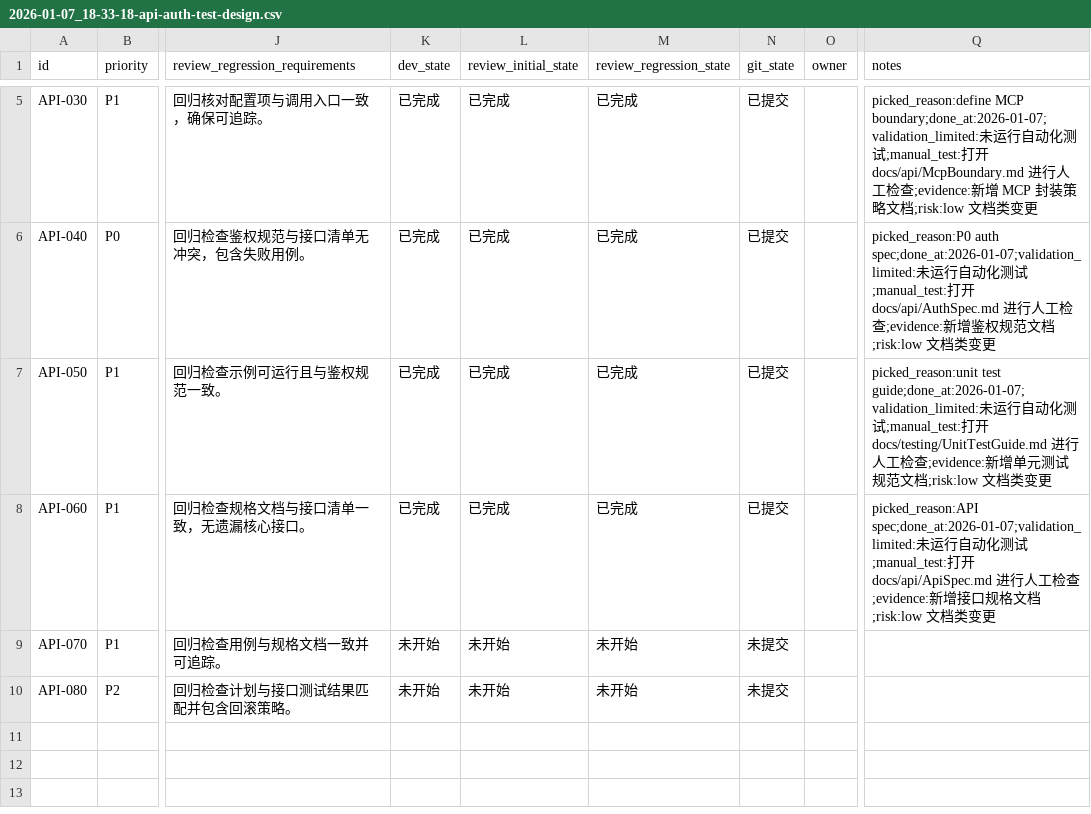
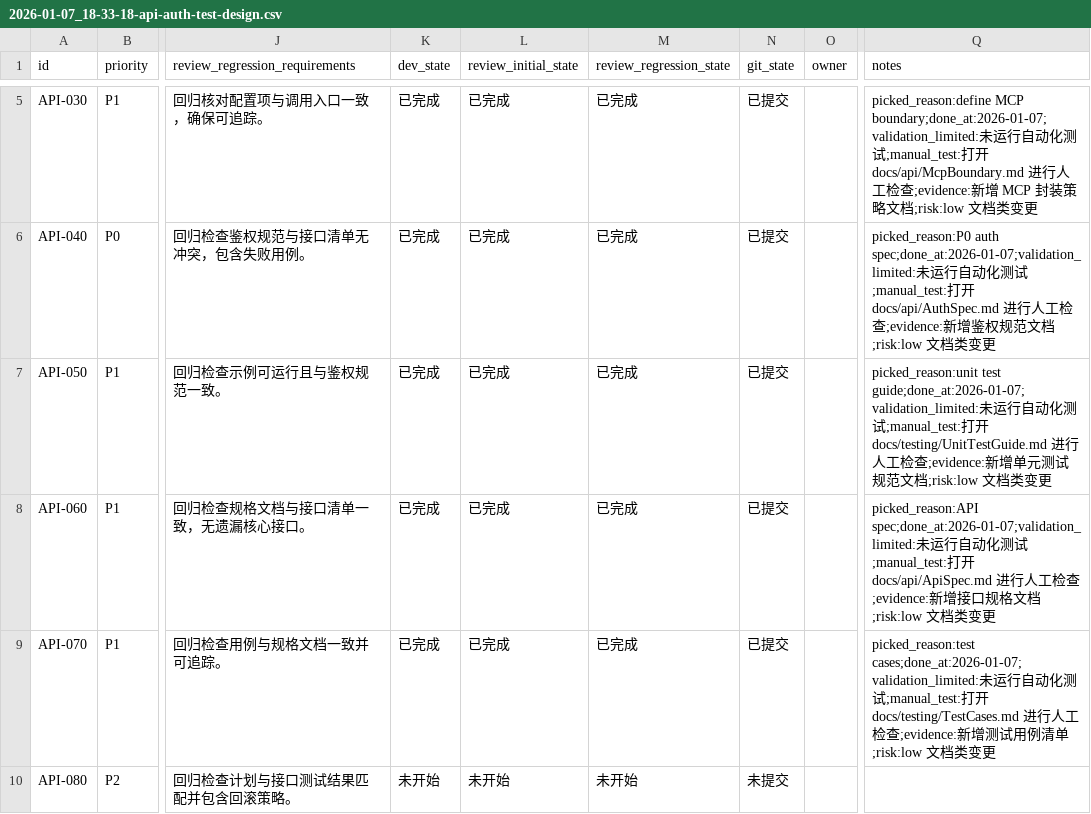
Before and after one commit to GalaxyXieyu/XHS-Runner, a CSV file: issues/2026-01-07_18-33-18-api-auth-test-design.csv, drawn as a sheet; only a part is shown, gaps mark what is left out; the diff names each change by its address in the sheet, - before the commit and + after, or states it on an @@ line.

Commit message:
[API-070] Test case checklist

```diff
--- a/issues/2026-01-07_18-33-18-api-auth-test-design.csv
+++ b/issues/2026-01-07_18-33-18-api-auth-test-design.csv
-K9 (dev_state): 未开始
+K9 (dev_state): 已完成
-L9 (review_initial_state): 未开始
+L9 (review_initial_state): 已完成
-M9 (review_regression_state): 未开始
+M9 (review_regression_state): 已完成
-N9 (git_state): 未提交
+N9 (git_state): 已提交
-Q9 (notes): (empty)
+Q9 (notes): picked_reason:test cases;done_at:2026-01-07;validation_limited:未运行自动化测试;manual_test:打开 docs/testing/TestCases.md 进行人工检查;evidence:新增测试用例清单;risk:low 文档类变更
```
Also changed, not shown: 1 other file.
